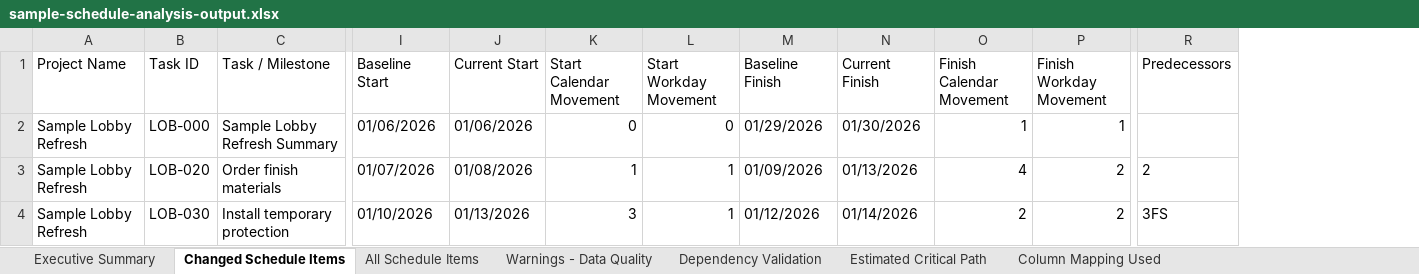
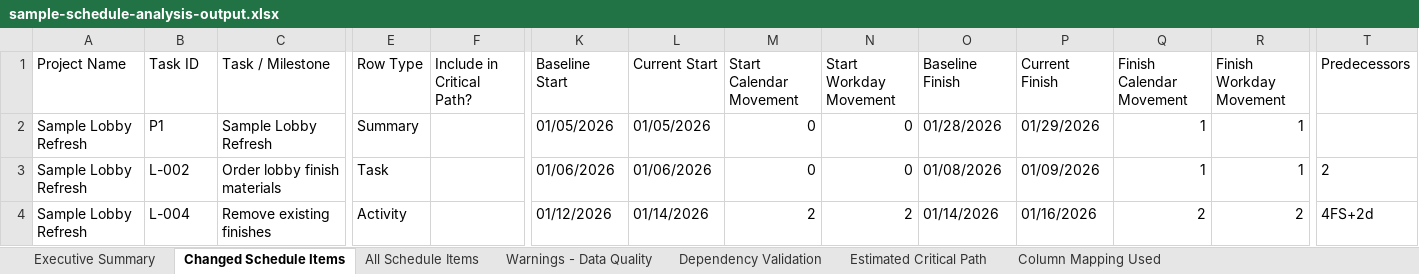
Before and after one commit to nckalx/ai-portfolio-site, an Excel workbook: assets/data/sample-schedule-analysis-output.xlsx, sheet Changed Schedule Items, drawn as a sheet; only a part is shown, gaps mark what is left out; values as stored, in another font and other column widths than the file's, no borders; addresses are those after the commit; the diff covers the shown part only; the diff names each change by its address in the sheet, - before the commit and + after, or states it on an @@ line.

Commit message:
Refresh schedule analyzer sample files

```diff
--- a/assets/data/sample-schedule-analysis-output.xlsx (sheet Changed Schedule Items)
+++ b/assets/data/sample-schedule-analysis-output.xlsx (sheet Changed Schedule Items)
+column E (Row Type), rows 2-4: Summary | Task | Activity
+column F (Include in Critical Path?), empty
-B2 (Task ID): LOB-000
+B2 (Task ID): P1
-C2 (Task / Milestone): Sample Lobby Refresh Summary
+C2 (Task / Milestone): Sample Lobby Refresh
-K2 (Baseline Start): 01/06/2026
+K2 (Baseline Start): 01/05/2026
-L2 (Current Start): 01/06/2026
+L2 (Current Start): 01/05/2026
-O2 (Baseline Finish): 01/29/2026
+O2 (Baseline Finish): 01/28/2026
-P2 (Current Finish): 01/30/2026
+P2 (Current Finish): 01/29/2026
-B3 (Task ID): LOB-020
+B3 (Task ID): L-002
-C3 (Task / Milestone): Order finish materials
+C3 (Task / Milestone): Order lobby finish materials
-K3 (Baseline Start): 01/07/2026
+K3 (Baseline Start): 01/06/2026
-L3 (Current Start): 01/08/2026
+L3 (Current Start): 01/06/2026
-M3 (Start Calendar Movement): 1
+M3 (Start Calendar Movement): 0
-N3 (Start Workday Movement): 1
+N3 (Start Workday Movement): 0
-O3 (Baseline Finish): 01/09/2026
+O3 (Baseline Finish): 01/08/2026
-P3 (Current Finish): 01/13/2026
+P3 (Current Finish): 01/09/2026
-Q3 (Finish Calendar Movement): 4
+Q3 (Finish Calendar Movement): 1
-R3 (Finish Workday Movement): 2
+R3 (Finish Workday Movement): 1
-B4 (Task ID): LOB-030
+B4 (Task ID): L-004
-C4 (Task / Milestone): Install temporary protection
+C4 (Task / Milestone): Remove existing finishes
-K4 (Baseline Start): 01/10/2026
+K4 (Baseline Start): 01/12/2026
-L4 (Current Start): 01/13/2026
+L4 (Current Start): 01/14/2026
-M4 (Start Calendar Movement): 3
+M4 (Start Calendar Movement): 2
-N4 (Start Workday Movement): 1
+N4 (Start Workday Movement): 2
-O4 (Baseline Finish): 01/12/2026
+O4 (Baseline Finish): 01/14/2026
-P4 (Current Finish): 01/14/2026
+P4 (Current Finish): 01/16/2026
-T4 (Predecessors): 3FS
+T4 (Predecessors): 4FS+2d
```
Also changed, not shown: 3 added rows, 1 removed row and 107 edited cells elsewhere in this sheet, sheet Estimated Critical Path, sheet All Schedule Items, sheet Executive Summary, sheet Warnings - Data Quality, sheet Column Mapping Used, assets/data/sample-smartsheet-schedule-input.xlsx, 2 other files.
